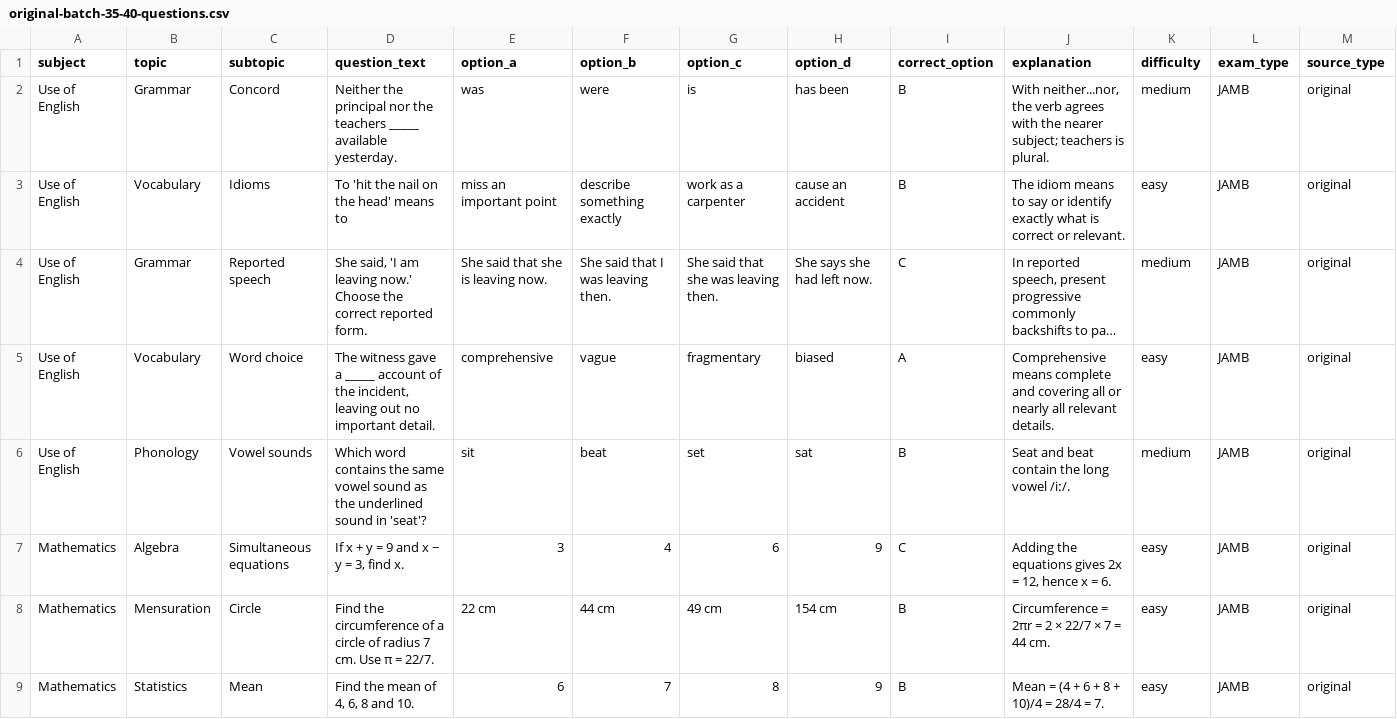
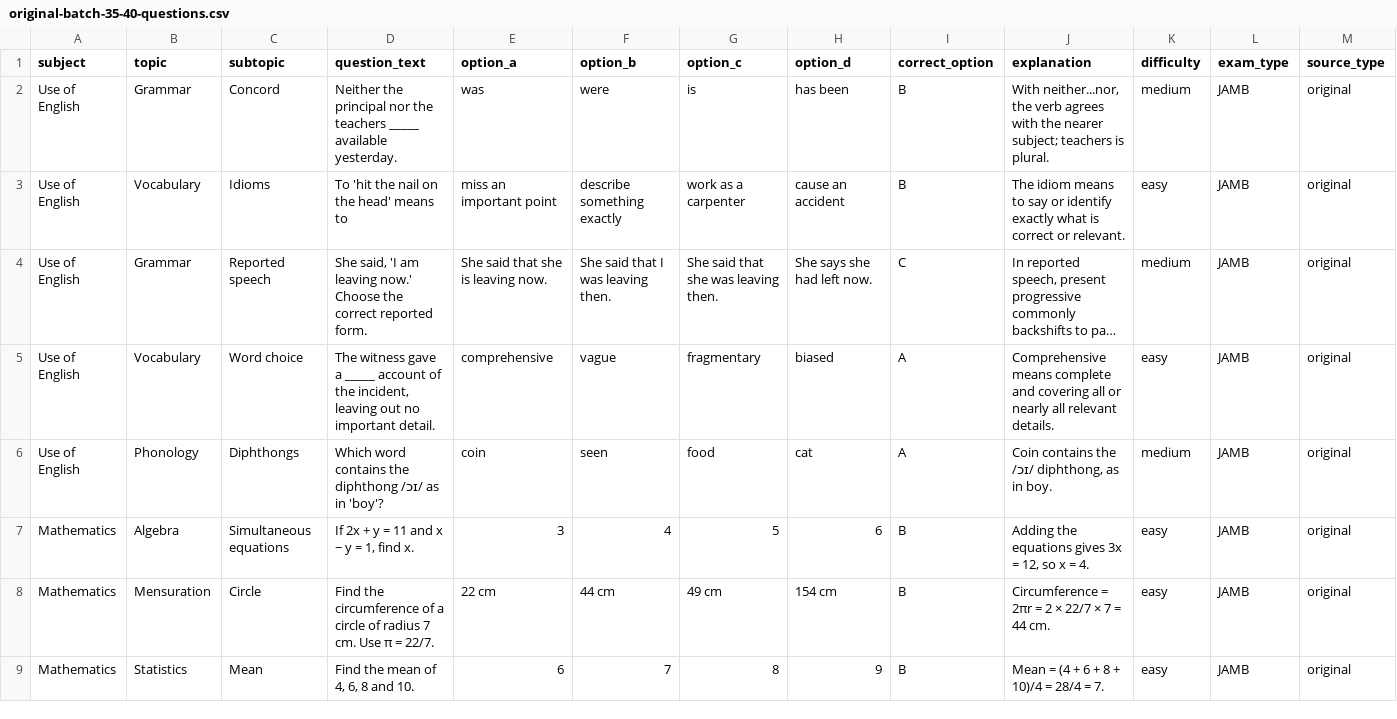
Before and after one commit to timmyjoe385-netizen/EDUKEN-CONSULT-, a CSV file: content/cbt/original-batch-35-40-questions.csv, drawn as a sheet; only a part is shown; long unchanged cells end in …; the diff covers the shown part only; the diff names each change by its address in the sheet, - before the commit and + after, or states it on an @@ line.

Commit message:
Replace 82 exact duplicate CBT question stems across batches 34–40

```diff
--- a/content/cbt/original-batch-35-40-questions.csv
+++ b/content/cbt/original-batch-35-40-questions.csv
-C6 (subtopic): Vowel sounds
+C6 (subtopic): Diphthongs
-D6 (question_text): …contains the same vowel sound as the underlined sound in 'seat'?
+D6 (question_text): …contains the diphthong /ɔɪ/ as in 'boy'?
-E6 (option_a): sit
+E6 (option_a): coin
-F6 (option_b): beat
+F6 (option_b): seen
-G6 (option_c): set
+G6 (option_c): food
-H6 (option_d): sat
+H6 (option_d): cat
-I6 (correct_option): B
+I6 (correct_option): A
-J6 (explanation): Seat and beat contain the long vowel /iː/.
+J6 (explanation): Coin contains the /ɔɪ/ diphthong, as in boy.
-D7 (question_text): If x + y = 9 and x − y = 3, find x.
+D7 (question_text): If 2x + y = 11 and x − y = 1, find x.
-G7 (option_c): 6
+G7 (option_c): 5
-H7 (option_d): 9
+H7 (option_d): 6
-I7 (correct_option): C
+I7 (correct_option): B
-J7 (explanation): …equations gives 2x = 12, hence x = 6.
+J7 (explanation): …equations gives 3x = 12, so x = 4.
```
Also changed, not shown: 100 edited cells elsewhere in this file, content/cbt/original-batch-34-40-questions.csv, content/cbt/original-batch-36-40-questions.csv, 4 other files.
